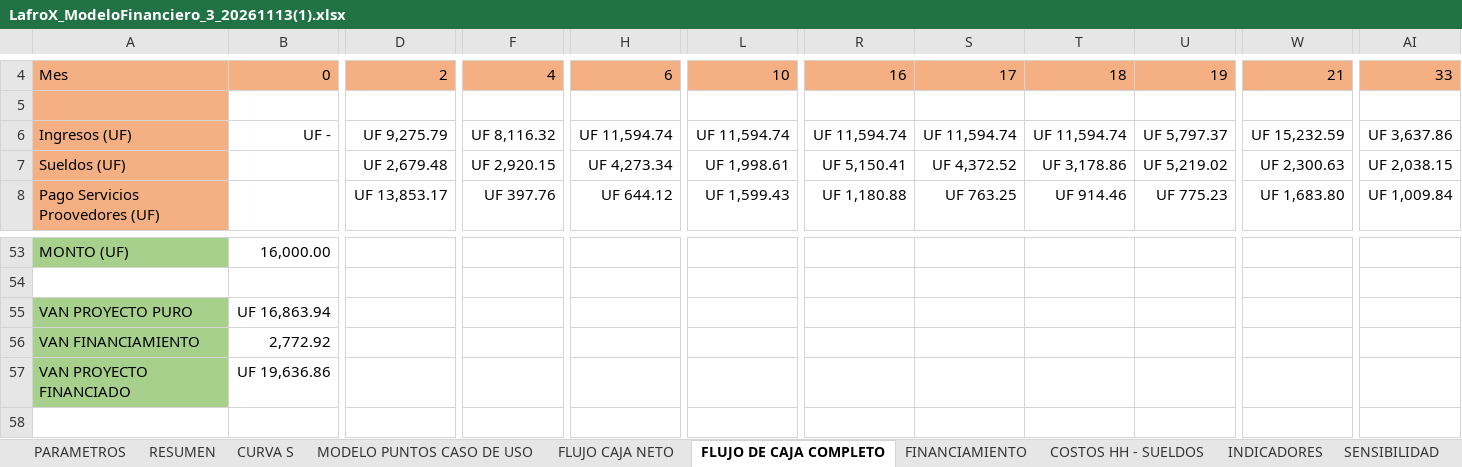
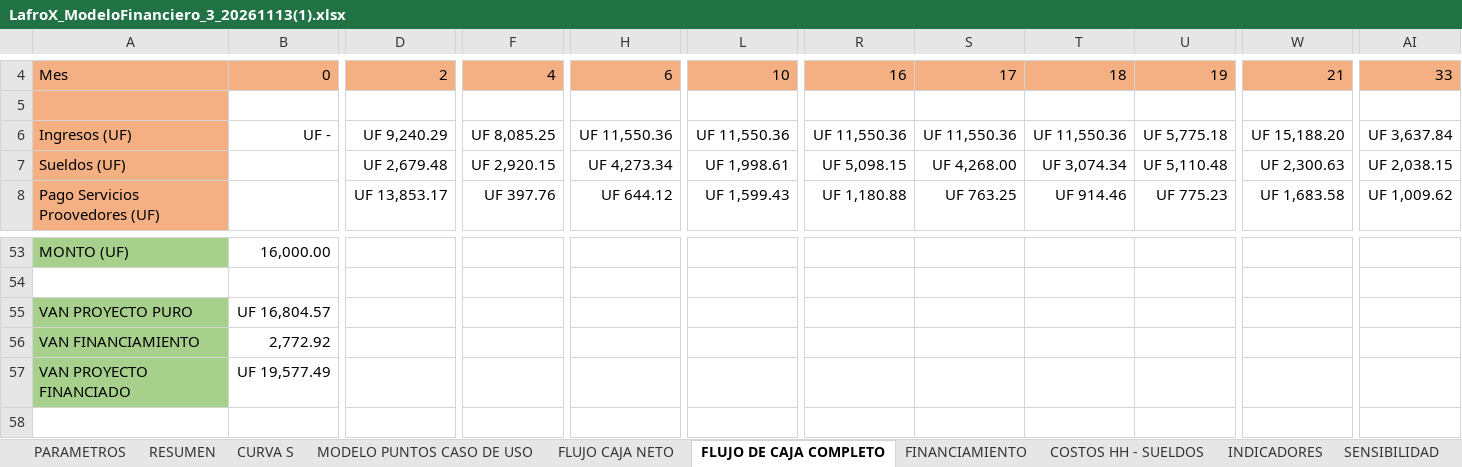
Before and after one commit to PatricioH315/LafroX, an Excel workbook: Datos externos/LafroX_ModeloFinanciero_3_20261113(1).xlsx, sheet FLUJO DE CAJA COMPLETO, drawn as a sheet; only a part is shown, gaps mark what is left out; values as stored, in another font and other column widths than the file's, no borders; charts and pictures not drawn; the diff covers the shown part only; the diff names each change by its address in the sheet, - before the commit and + after, or states it on an @@ line.

```diff
--- a/Datos externos/LafroX_ModeloFinanciero_3_20261113(1).xlsx (sheet FLUJO DE CAJA COMPLETO)
+++ b/Datos externos/LafroX_ModeloFinanciero_3_20261113(1).xlsx (sheet FLUJO DE CAJA COMPLETO)
-D6: UF 9,275.79
+D6: UF 9,240.29
-F6: UF 8,116.32
+F6: UF 8,085.25
-H6: UF 11,594.74
+H6: UF 11,550.36
-L6: UF 11,594.74
+L6: UF 11,550.36
-R6: UF 11,594.74
+R6: UF 11,550.36
-S6: UF 11,594.74
+S6: UF 11,550.36
-T6: UF 11,594.74
+T6: UF 11,550.36
-U6: UF 5,797.37
+U6: UF 5,775.18
-W6: UF 15,232.59
+W6: UF 15,188.20
-AI6: UF 3,637.86
+AI6: UF 3,637.84
-R7: UF 5,150.41
+R7: UF 5,098.15
-S7: UF 4,372.52
+S7: UF 4,268.00
-T7: UF 3,178.86
+T7: UF 3,074.34
-U7: UF 5,219.02
+U7: UF 5,110.48
-W8: UF 1,683.80
+W8: UF 1,683.58
-AI8: UF 1,009.84
+AI8: UF 1,009.62
-B55: UF 16,863.94
+B55: UF 16,804.57
-B57: UF 19,636.86
+B57: UF 19,577.49
```
Also changed, not shown: 1 added row, 1 removed row and 335 edited cells elsewhere in this sheet, sheet FLUJO CAJA NETO, sheet CURVA S, sheet SENSIBILIDAD, sheet RESUMEN, sheet INDICADORES, sheet FINANCIAMIENTO, 9 more sheets, charts or pictures, 7 other files.
